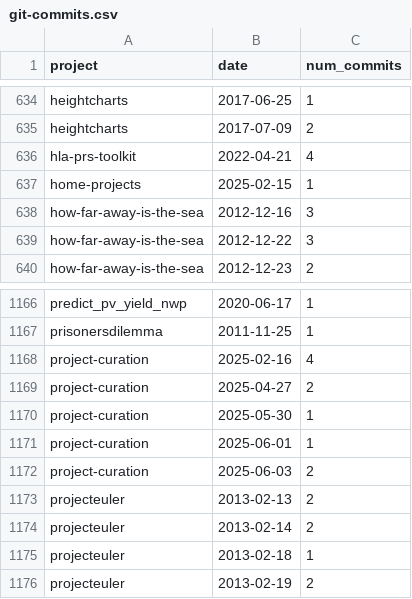
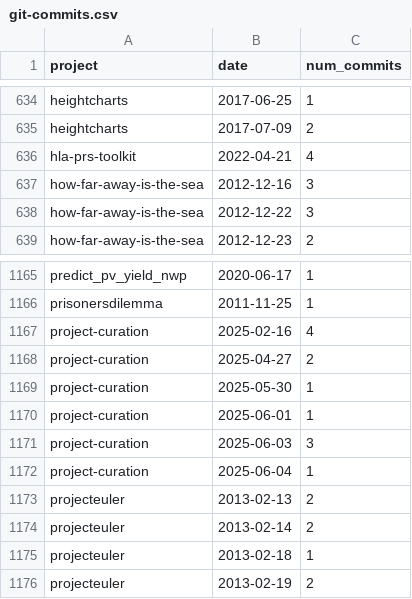
Before and after one commit to tomwhite/project-curation, a CSV file: data/git-commits.csv, drawn as a sheet; only a part is shown, gaps mark what is left out.

Commit message:
Stats for project commits

```diff
--- a/data/git-commits.csv
+++ b/data/git-commits.csv
@@ -636,3 +636,2 @@ heightcharts,2017-07-09,2
 hla-prs-toolkit,2022-04-21,4
-home-projects,2025-02-15,1
 how-far-away-is-the-sea,2012-12-16,3
@@ -1171,3 +1170,4 @@ project-curation,2025-05-30,1
 project-curation,2025-06-01,1
-project-curation,2025-06-03,2
+project-curation,2025-06-03,3
+project-curation,2025-06-04,1
 projecteuler,2013-02-13,2
```
Also changed, not shown: 2 other files.
